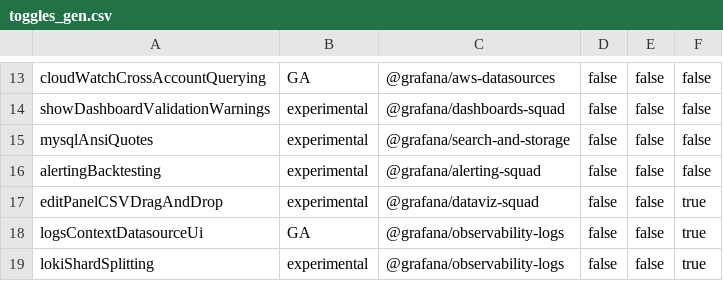
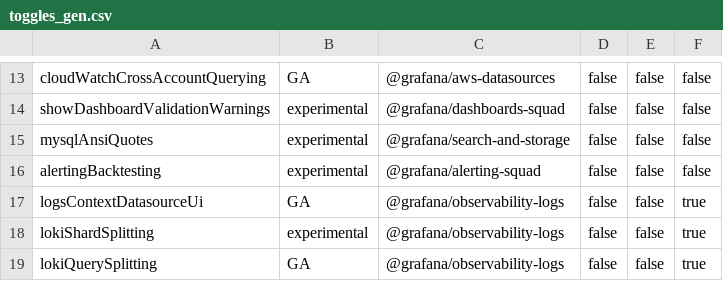
Before and after one commit to hanzoai/dashboards, a CSV file: pkg/services/featuremgmt/toggles_gen.csv, drawn as a sheet; only a part is shown, gaps mark what is left out; the shorter side is filled out with more unchanged rows; the diff names each change by its address in the sheet, - before the commit and + after, or states it on an @@ line.

Commit message:
Cleanup: Remove CSV drag-and-drop snapshot query feature (#113645)
* Chore: Remove editPanelCSVDragAndDrop feature

* update i18n

* fix issues from PR

```diff
--- a/pkg/services/featuremgmt/toggles_gen.csv
+++ b/pkg/services/featuremgmt/toggles_gen.csv
-row 17: editPanelCSVDragAndDrop | experimental | @grafana/dataviz-squad | false | false | true
```
Also changed, not shown: 14 other files.
